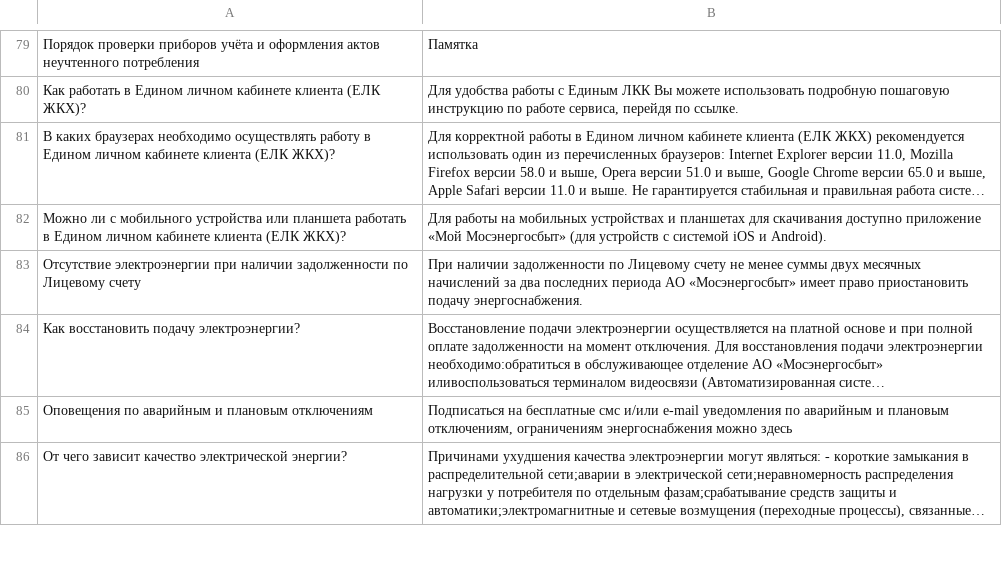
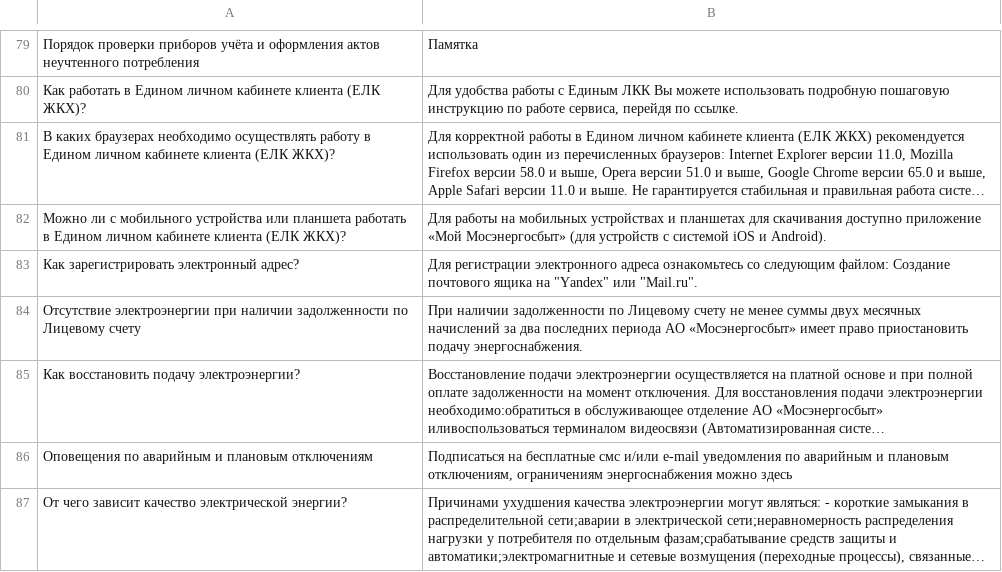
Before and after one commit to ArmageddonReloadedDK/text_multiclass_classification, a CSV file: faq.csv, drawn as a sheet; only a part is shown, gaps mark what is left out; long unchanged cells end in …; the diff names each change by its address in the sheet, - before the commit and + after, or states it on an @@ line.

```diff
--- a/faq.csv
+++ b/faq.csv
+row 83: Как зарегистрировать электронный адрес? | Для регистрации электронного адреса ознакомьтесь со следующим файлом: Создание почтового ящика на "Yandex" или "Mail.ru".
```
Also changed, not shown: 2 other files.
